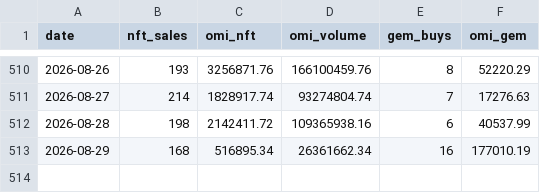
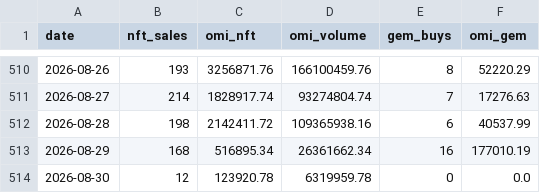
Before and after one commit to fanablefrance/jetonveve, a CSV file: data/burns_split_daily.csv, drawn as a sheet; only a part is shown, gaps mark what is left out.

```diff
--- a/data/burns_split_daily.csv
+++ b/data/burns_split_daily.csv
@@ -513 +513,2 @@ date,nft_sales,omi_nft,omi_volume,gem_buys,omi_gem
 2026-08-29,168,516895.34,26361662.34,16,177010.19
+2026-08-30,12,123920.78,6319959.78,0,0.0
```
Also changed, not shown: 1 other file.
